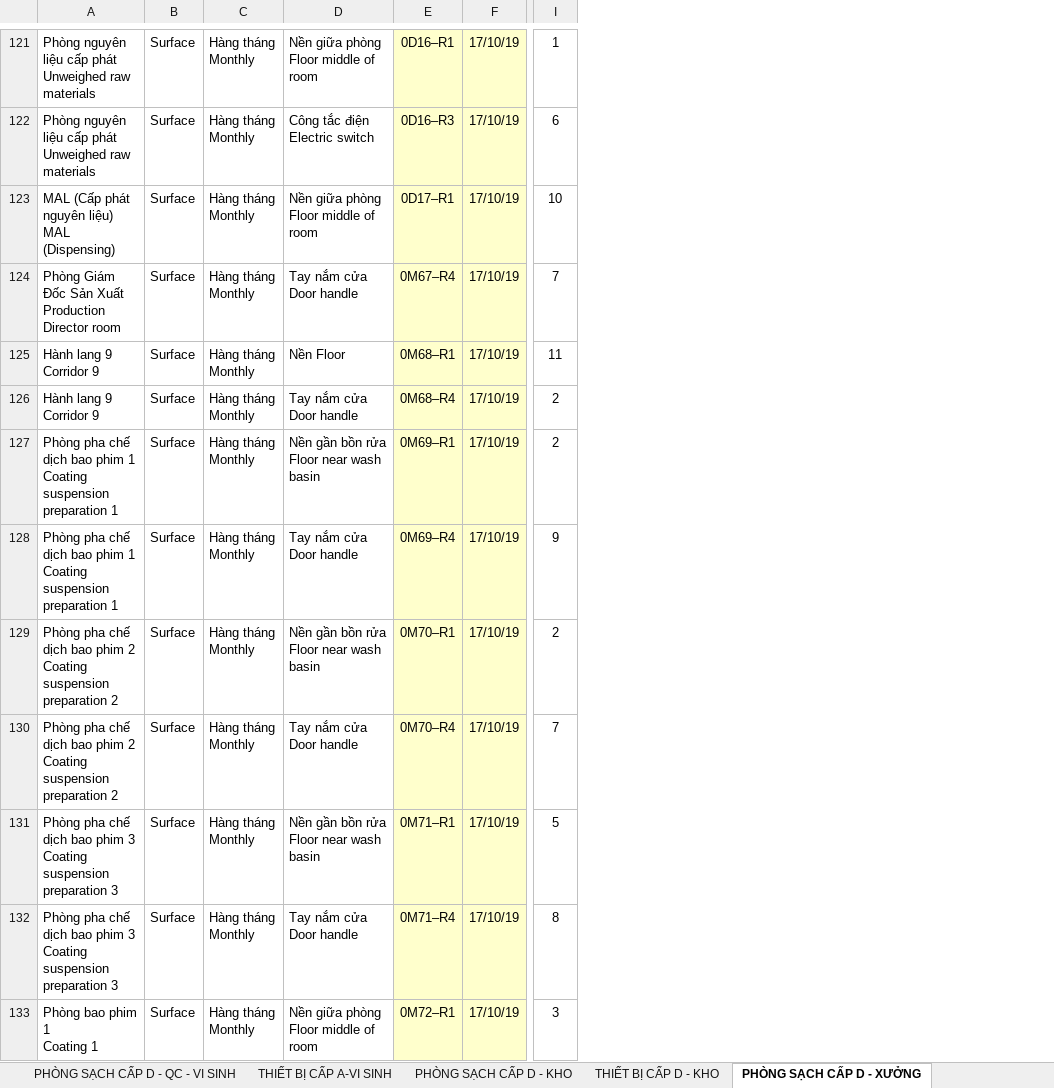
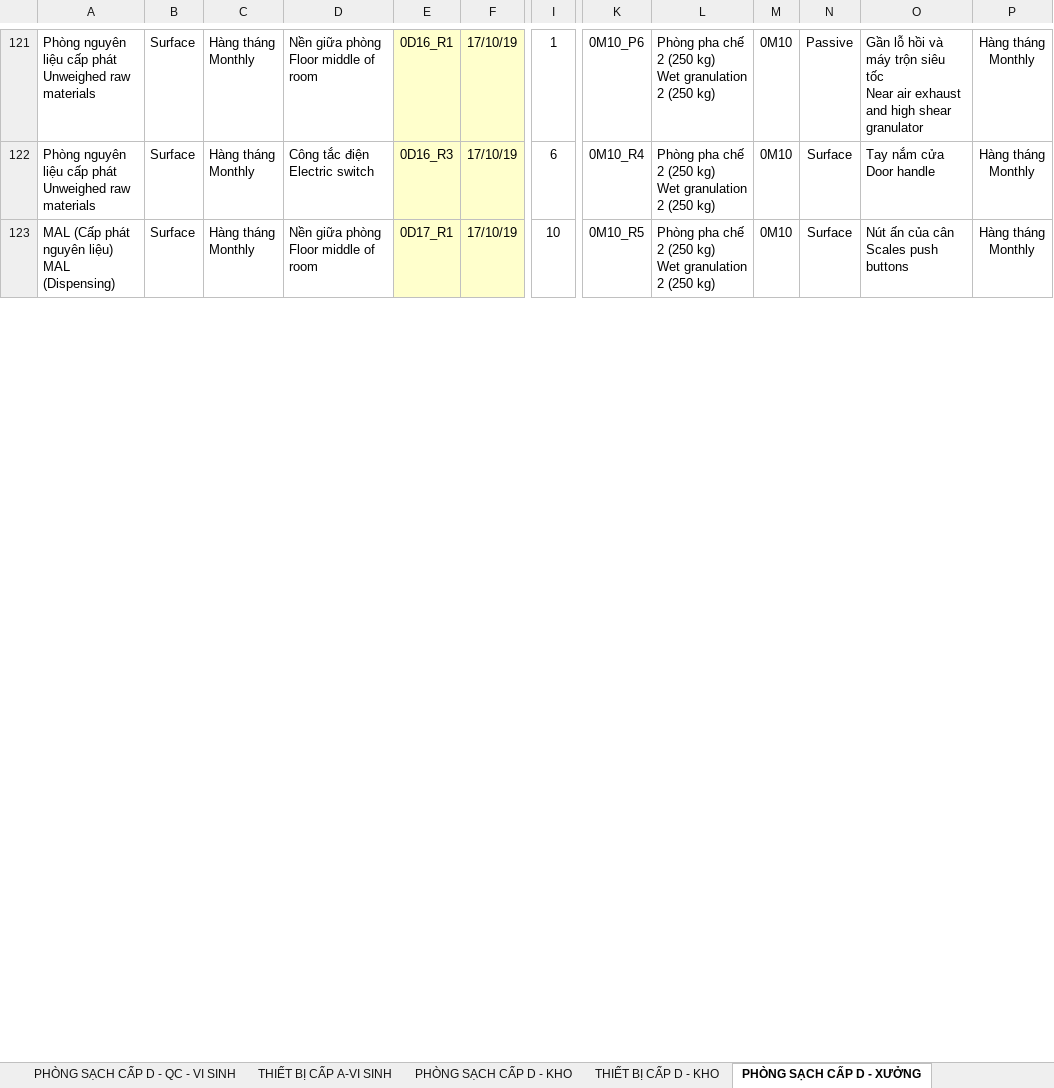
Before and after one commit to lytranuit/pmp, an Excel workbook: public/upload/vitri2/data_visinh/MICROBIAL DATA 2019_PME II.xlsx, sheet PHÒNG SẠCH CẤP D - XƯỞNG, drawn as a sheet; only a part is shown, gaps mark what is left out; values as stored, in another font and other column widths than the file's, no borders; charts and pictures and conditional formats not drawn; removed rows and columns are numbered as before the commit, all else as after; rows hold the shown columns only; ↵ is a line break in a cell; the diff covers the shown part only; the diff names each change by its address in the sheet, - before the commit and + after, or states it on an @@ line.

```diff
--- a/public/upload/vitri2/data_visinh/MICROBIAL DATA 2019_PME II.xlsx (sheet PHÒNG SẠCH CẤP D - XƯỞNG)
+++ b/public/upload/vitri2/data_visinh/MICROBIAL DATA 2019_PME II.xlsx (sheet PHÒNG SẠCH CẤP D - XƯỞNG)
-column E, rows 121-123: 0D16–R1 | 0D16–R3 | 0D17–R1
+column E, rows 121-123: 0D16_R1 | 0D16_R3 | 0D17_R1
@@ column K unhidden, rows 121-123: 0M10_P6 | 0M10_R4 | 0M10_R5 @@
@@ column L unhidden, rows 121-123: all Phòng pha chế 2 (250 kg) ↵ Wet granulation 2 (250 kg) @@
@@ column M unhidden, rows 121-123: all 0M10 @@
@@ column N unhidden, rows 121-123: Passive | Surface | Surface @@
@@ column O unhidden, rows 121-123: Gần lỗ hồi và máy trộn siêu tốc ↵ Near air exhaust and high shear granulator | Tay nắm cửa ↵ Door handle | Nút ấn của cân ↵ Scales push buttons @@
@@ column P unhidden, rows 121-123: all Hàng tháng ↵ Monthly @@
-row 124: Phòng Giám Đốc Sản Xuất ↵ Production Director room | Surface | Hàng tháng ↵ Monthly | Tay nắm cửa Door handle | 0M67–R4 | 17/10/19 | 7
-row 125: Hành lang 9 ↵ Corridor 9 | Surface | Hàng tháng ↵ Monthly | Nền Floor | 0M68–R1 | 17/10/19 | 11
-row 126: Hành lang 9 ↵ Corridor 9 | Surface | Hàng tháng ↵ Monthly | Tay nắm cửa Door handle | 0M68–R4 | 17/10/19 | 2
-row 127: Phòng pha chế dịch bao phim 1 ↵ Coating suspension preparation 1 | Surface | Hàng tháng ↵ Monthly | Nền gần bồn rửa Floor near wash basin | 0M69–R1 | 17/10/19 | 2
-row 128: Phòng pha chế dịch bao phim 1 ↵ Coating suspension preparation 1 | Surface | Hàng tháng ↵ Monthly | Tay nắm cửa ↵ Door handle | 0M69–R4 | 17/10/19 | 9
-row 129: Phòng pha chế dịch bao phim 2 ↵ Coating suspension preparation 2 | Surface | Hàng tháng ↵ Monthly | Nền gần bồn rửa ↵ Floor near wash basin | 0M70–R1 | 17/10/19 | 2
-row 130: Phòng pha chế dịch bao phim 2 ↵ Coating suspension preparation 2 | Surface | Hàng tháng ↵ Monthly | Tay nắm cửa ↵ Door handle | 0M70–R4 | 17/10/19 | 7
-row 131: Phòng pha chế dịch bao phim 3 ↵ Coating suspension preparation 3 | Surface | Hàng tháng ↵ Monthly | Nền gần bồn rửa ↵ Floor near wash basin | 0M71–R1 | 17/10/19 | 5
-row 132: Phòng pha chế dịch bao phim 3 ↵ Coating suspension preparation 3 | Surface | Hàng tháng ↵ Monthly | Tay nắm cửa ↵ Door handle | 0M71–R4 | 17/10/19 | 8
-row 133: Phòng bao phim 1 ↵ Coating 1 | Surface | Hàng tháng ↵ Monthly | Nền giữa phòng ↵ Floor middle of room | 0M72–R1 | 17/10/19 | 3
```
Also changed, not shown: 77 added rows, 67 removed rows and 2 edited cells elsewhere in this sheet, sheet PHÒNG SẠCH CẤP D - KHO, sheet TB XƯỞNG CẤP SẠCH D, hidden cells, charts or pictures, public/upload/vitri2/Vi_tri_khi_visinh_NM2.xlsx, public/upload/vitri2/data_visinh/MICROBIAL DATA 2020_PME II.xlsx, 4 other files.
